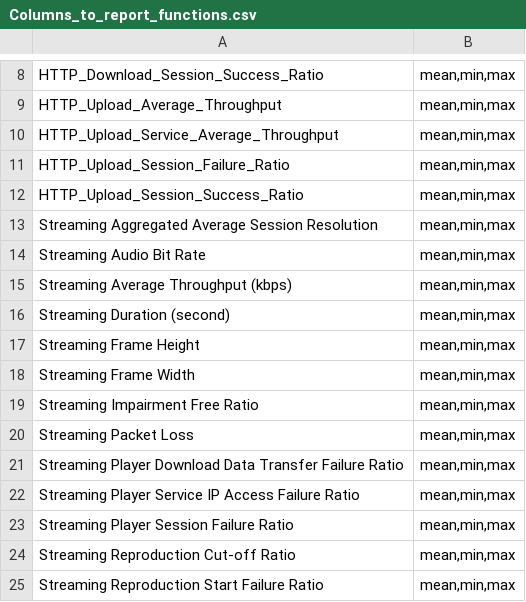
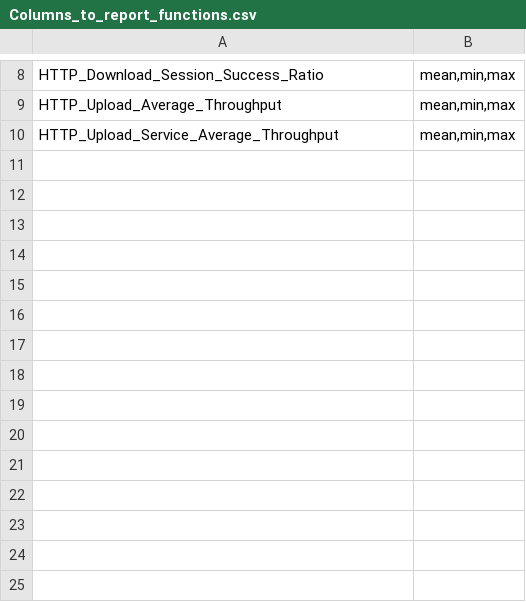
Before and after one commit to barbarosyabaci/Streamlit, a CSV file: Columns_to_report_functions.csv, drawn as a sheet; only a part is shown, gaps mark what is left out; the diff names each change by its address in the sheet, - before the commit and + after, or states it on an @@ line.

Commit message:
Add files via upload

```diff
--- a/Columns_to_report_functions.csv
+++ b/Columns_to_report_functions.csv
-row 11: HTTP_Upload_Session_Failure_Ratio | mean,min,max
-row 12: HTTP_Upload_Session_Success_Ratio | mean,min,max
-row 13: Streaming Aggregated Average Session Resolution | mean,min,max
-row 14: Streaming Audio Bit Rate | mean,min,max
-row 15: Streaming Average Throughput (kbps) | mean,min,max
-row 16: Streaming Duration (second) | mean,min,max
-row 17: Streaming Frame Height | mean,min,max
-row 18: Streaming Frame Width | mean,min,max
-row 19: Streaming Impairment Free Ratio | mean,min,max
-row 20: Streaming Packet Loss | mean,min,max
-row 21: Streaming Player Download Data Transfer Failure Ratio | mean,min,max
-row 22: Streaming Player Service IP Access Failure Ratio | mean,min,max
-row 23: Streaming Player Session Failure Ratio | mean,min,max
-row 24: Streaming Reproduction Cut-off Ratio | mean,min,max
-row 25: Streaming Reproduction Start Failure Ratio | mean,min,max
```
